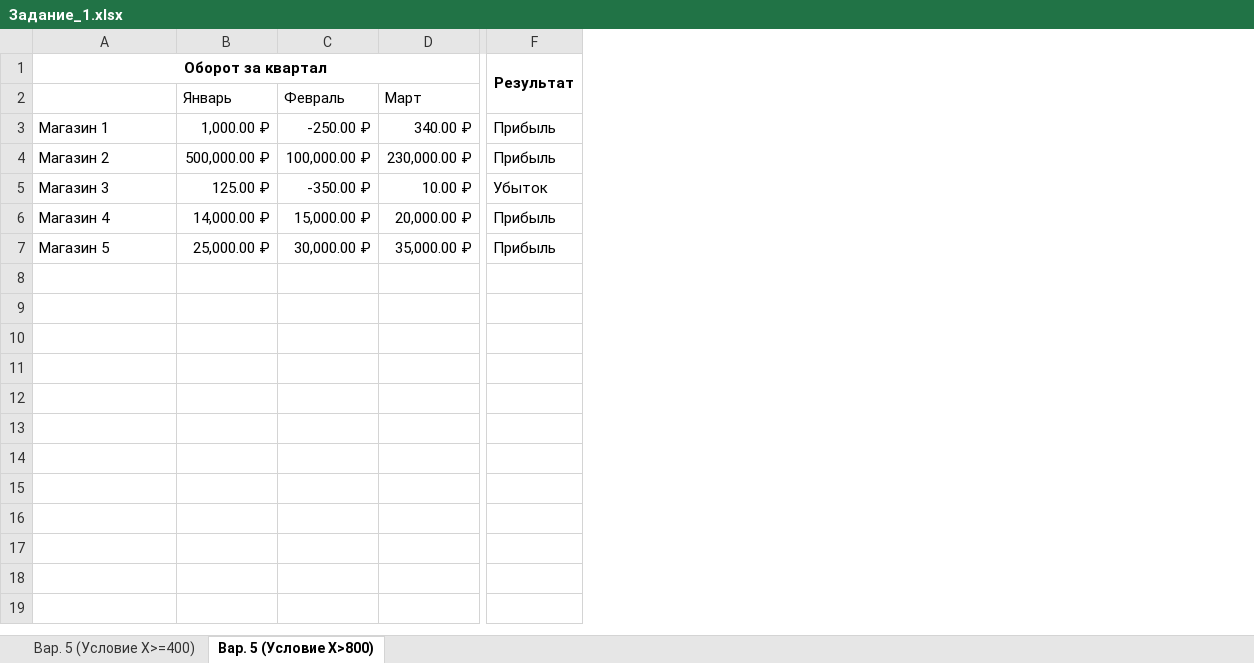
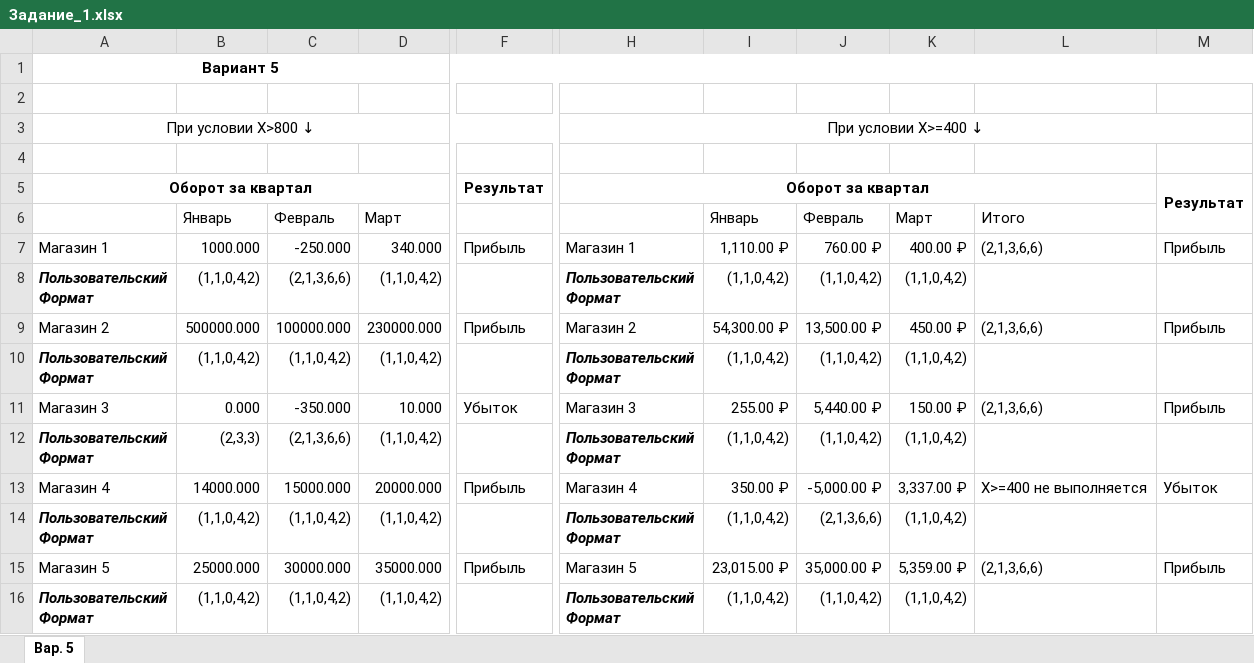
Before and after one commit to konstantin77735/MyPractice, an Excel workbook: Задания по Экселю/Пользовательские числовые форматы/Задание_1.xlsx, sheet Вар. 5, drawn as a sheet; only a part is shown, gaps mark what is left out; values as stored, in another font and other column widths than the file's, no borders; removed rows and columns are numbered as before the commit, all else as after; rows hold the shown columns only; ↵ is a line break in a cell; the diff covers the shown part only; the diff names each change by its address in the sheet, - before the commit and + after, or states it on an @@ line.

Commit message:
done var 5 Excel. Paragraph: user's num format, task 1

```diff
--- a/Задания по Экселю/Пользовательские числовые форматы/Задание_1.xlsx (sheet Вар. 5)
+++ b/Задания по Экселю/Пользовательские числовые форматы/Задание_1.xlsx (sheet Вар. 5)
-sheet tab: Вар. 5 (Условие X>800)
+sheet tab: Вар. 5
-sheet tab: Вар. 5 (Условие X>=400)
-column B, rows 2-7: Январь | 1,000.00 ₽ | 500,000.00 ₽ | 125.00 ₽ | 14,000.00 ₽ | 25,000.00 ₽
-column C, rows 2-7: Февраль | -250.00 ₽ | 100,000.00 ₽ | -350.00 ₽ | 15,000.00 ₽ | 30,000.00 ₽
-column D, rows 2-7: Март | 340.00 ₽ | 230,000.00 ₽ | 10.00 ₽ | 20,000.00 ₽ | 35,000.00 ₽
+column B, rows 6-7: Январь | 1000.000; row 9: 500000.000; row 11: 0.000; row 13: 14000.000; row 15: 25000.000
+column C, rows 6-7: Февраль | -250.000; row 9: 100000.000; row 11: -350.000; row 13: 15000.000; row 15: 30000.000
+column D, rows 6-7: Март | 340.000; row 9: 230000.000; row 11: 10.000; row 13: 20000.000; row 15: 35000.000
+column H, rows 5-7: Оборот за квартал |  | Магазин 1; row 9: Магазин 2; row 11: Магазин 3; row 13: Магазин 4; row 15: Магазин 5
+column I, rows 6-7: Январь | 1,110.00 ₽; row 9: 54,300.00 ₽; row 11: 255.00 ₽; row 13: 350.00 ₽; row 15: 23,015.00 ₽
+column J, rows 6-7: Февраль | 760.00 ₽; row 9: 13,500.00 ₽; row 11: 5,440.00 ₽; row 13: -5,000.00 ₽; row 15: 35,000.00 ₽
+column K, rows 6-7: Март | 400.00 ₽; row 9: 450.00 ₽; row 11: 150.00 ₽; row 13: 3,337.00 ₽; row 15: 5,359.00 ₽
+column L, rows 6-7: Итого | (2,1,3,6,6); row 9: (2,1,3,6,6); row 11: (2,1,3,6,6); row 13: X>=400 не выполняется; row 15: (2,1,3,6,6)
+column M, rows 5-7: Результат |  | Прибыль; row 9: Прибыль; row 11: Прибыль; row 13: Убыток; row 15: Прибыль
+row 1: Вариант 5
+row 2: (empty)
+row 3: При условии X>800 ↓ |  |  |  |  | При условии X>=400 ↓
+row 4: (empty)
-F1:F2 merged
+row 8: Пользовательский ↵ Формат | (1,1,0,4,2) | (2,1,3,6,6) | (1,1,0,4,2) |  | Пользовательский ↵ Формат | (1,1,0,4,2) | (1,1,0,4,2) | (1,1,0,4,2)
+row 10: Пользовательский ↵ Формат | (1,1,0,4,2) | (1,1,0,4,2) | (1,1,0,4,2) |  | Пользовательский ↵ Формат | (1,1,0,4,2) | (1,1,0,4,2) | (1,1,0,4,2)
+row 12: Пользовательский ↵ Формат | (2,3,3) | (2,1,3,6,6) | (1,1,0,4,2) |  | Пользовательский ↵ Формат | (1,1,0,4,2) | (1,1,0,4,2) | (1,1,0,4,2)
+row 14: Пользовательский ↵ Формат | (1,1,0,4,2) | (1,1,0,4,2) | (1,1,0,4,2) |  | Пользовательский ↵ Формат | (1,1,0,4,2) | (2,1,3,6,6) | (1,1,0,4,2)
+row 16: Пользовательский ↵ Формат | (1,1,0,4,2) | (1,1,0,4,2) | (1,1,0,4,2) |  | Пользовательский ↵ Формат | (1,1,0,4,2) | (1,1,0,4,2) | (1,1,0,4,2)
```
Also changed, not shown: 1 added column elsewhere in this sheet, formulas that keep their value, 3 other files.
